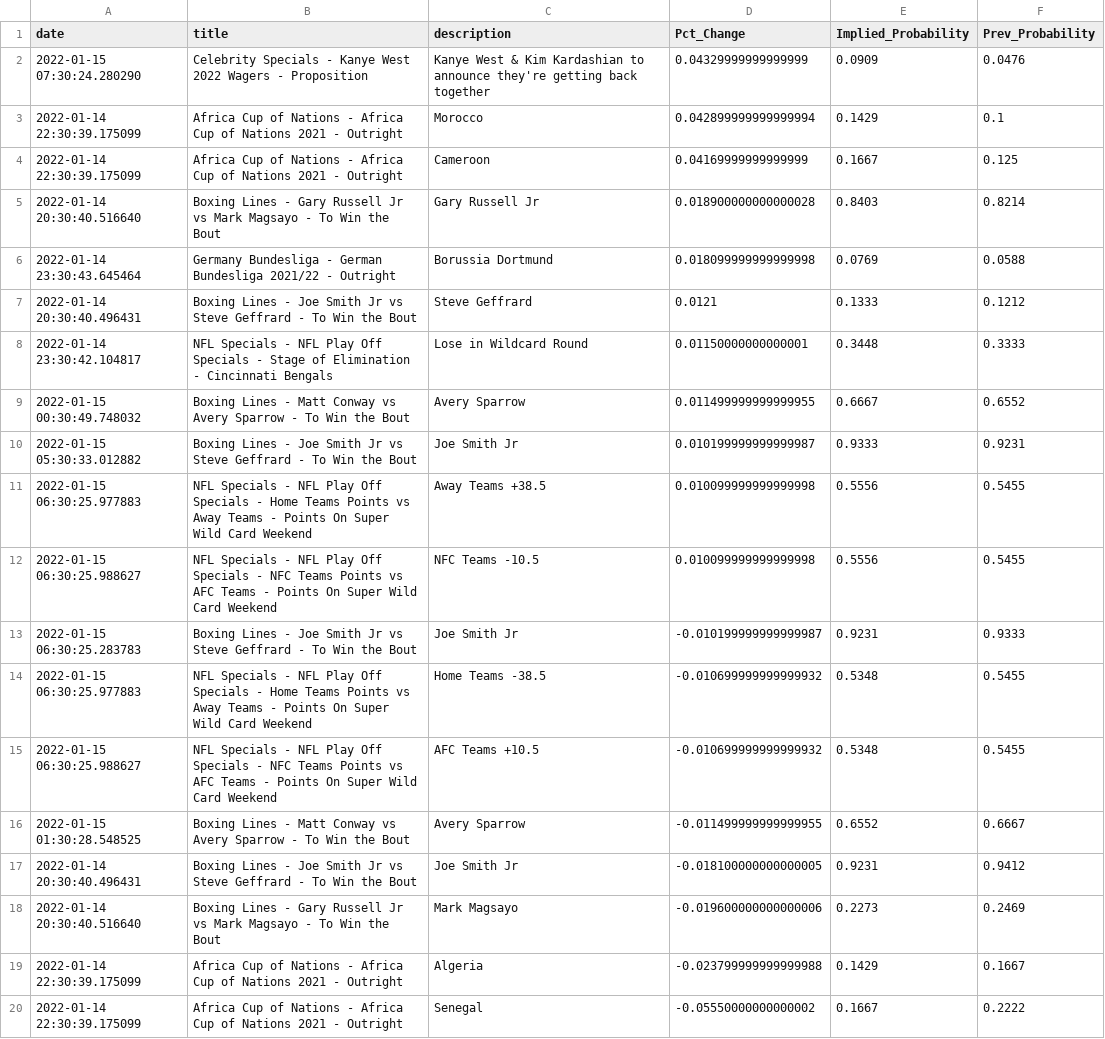
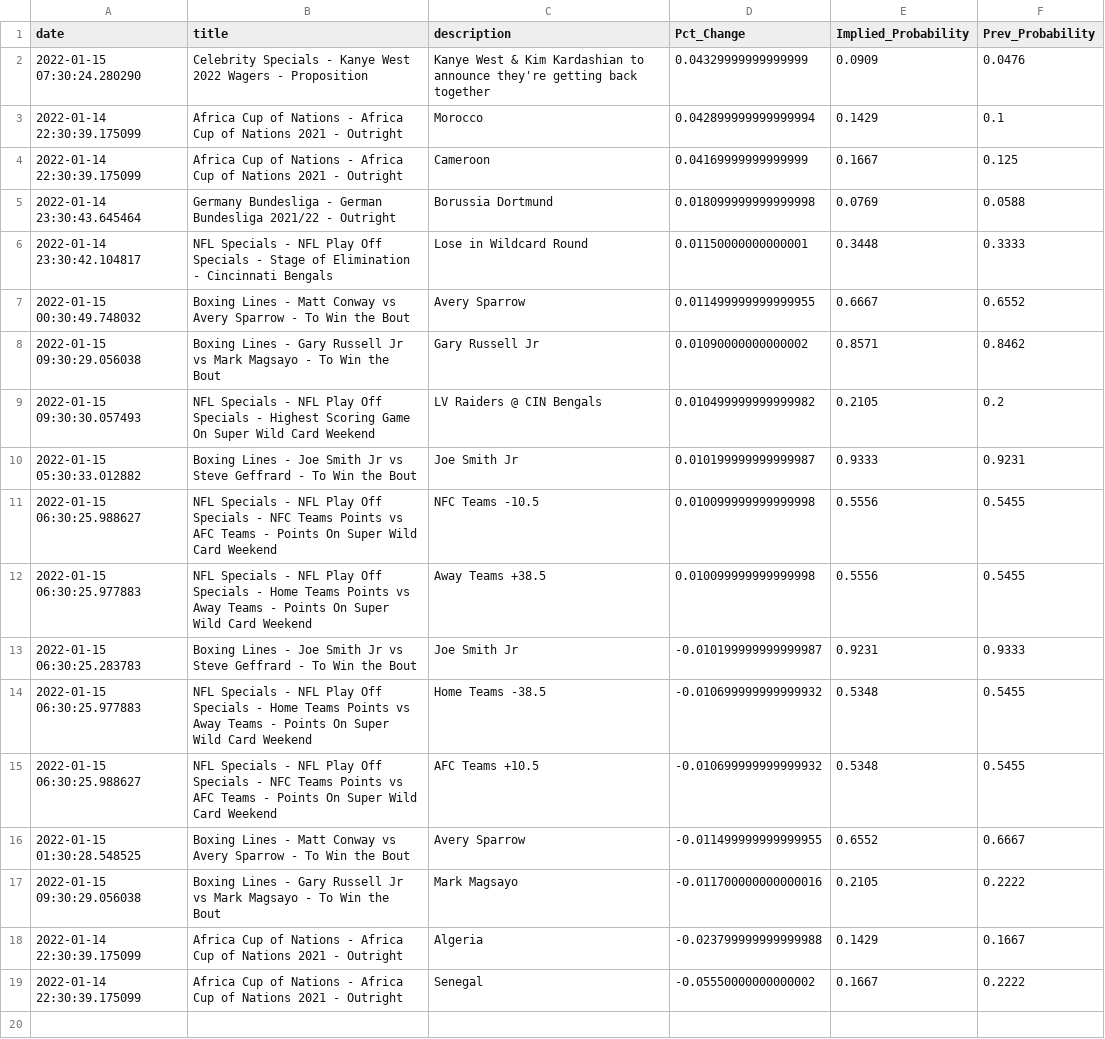
Before and after one commit to aaroncolesmith/bovada, a CSV file: bovada_scatter.csv, drawn as a sheet.

Commit message:
colab_commit

```diff
--- a/bovada_scatter.csv
+++ b/bovada_scatter.csv
@@ -4,10 +4,10 @@ date,title,description,Pct_Change,Implied_Probability,Prev_Probability
 2022-01-14 22:30:39.175099,Africa Cup of Nations - Africa Cup of Nations 2021 - Outright,Cameroon,0.04169999999999999,0.1667,0.125
-2022-01-14 20:30:40.516640,Boxing Lines - Gary Russell Jr vs Mark Magsayo - To Win the Bout,Gary Russell Jr,0.018900000000000028,0.8403,0.8214
 2022-01-14 23:30:43.645464,Germany Bundesliga - German Bundesliga 2021/22 - Outright,Borussia Dortmund,0.018099999999999998,0.0769,0.0588
-2022-01-14 20:30:40.496431,Boxing Lines - Joe Smith Jr vs Steve Geffrard - To Win the Bout,Steve Geffrard,0.0121,0.1333,0.1212
 2022-01-14 23:30:42.104817,NFL Specials - NFL Play Off Specials - Stage of Elimination - Cincinnati Bengals,Lose in Wildcard Round,0.01150000000000001,0.3448,0.3333
 2022-01-15 00:30:49.748032,Boxing Lines - Matt Conway vs Avery Sparrow - To Win the Bout,Avery Sparrow,0.011499999999999955,0.6667,0.6552
+2022-01-15 09:30:29.056038,Boxing Lines - Gary Russell Jr vs Mark Magsayo - To Win the Bout,Gary Russell Jr,0.01090000000000002,0.8571,0.8462
+2022-01-15 09:30:30.057493,NFL Specials - NFL Play Off Specials - Highest Scoring Game On Super Wild Card Weekend,LV Raiders @ CIN Bengals,0.010499999999999982,0.2105,0.2
 2022-01-15 05:30:33.012882,Boxing Lines - Joe Smith Jr vs Steve Geffrard - To Win the Bout,Joe Smith Jr,0.010199999999999987,0.9333,0.9231
+2022-01-15 06:30:25.988627,NFL Specials - NFL Play Off Specials - NFC Teams Points vs AFC Teams - Points On Super Wild Card Weekend,NFC Teams -10.5,0.010099999999999998,0.5556,0.5455
 2022-01-15 06:30:25.977883,NFL Specials - NFL Play Off Specials - Home Teams Points vs Away Teams - Points On Super Wild Card Weekend,Away Teams +38.5,0.010099999999999998,0.5556,0.5455
-2022-01-15 06:30:25.988627,NFL Specials - NFL Play Off Specials - NFC Teams Points vs AFC Teams - Points On Super Wild Card Weekend,NFC Teams -10.5,0.010099999999999998,0.5556,0.5455
 2022-01-15 06:30:25.283783,Boxing Lines - Joe Smith Jr vs Steve Geffrard - To Win the Bout,Joe Smith Jr,-0.010199999999999987,0.9231,0.9333
@@ -16,4 +16,3 @@ date,title,description,Pct_Change,Implied_Probability,Prev_Probability
 2022-01-15 01:30:28.548525,Boxing Lines - Matt Conway vs Avery Sparrow - To Win the Bout,Avery Sparrow,-0.011499999999999955,0.6552,0.6667
-2022-01-14 20:30:40.496431,Boxing Lines - Joe Smith Jr vs Steve Geffrard - To Win the Bout,Joe Smith Jr,-0.018100000000000005,0.9231,0.9412
-2022-01-14 20:30:40.516640,Boxing Lines - Gary Russell Jr vs Mark Magsayo - To Win the Bout,Mark Magsayo,-0.019600000000000006,0.2273,0.2469
+2022-01-15 09:30:29.056038,Boxing Lines - Gary Russell Jr vs Mark Magsayo - To Win the Bout,Mark Magsayo,-0.011700000000000016,0.2105,0.2222
 2022-01-14 22:30:39.175099,Africa Cup of Nations - Africa Cup of Nations 2021 - Outright,Algeria,-0.023799999999999988,0.1429,0.1667
```
